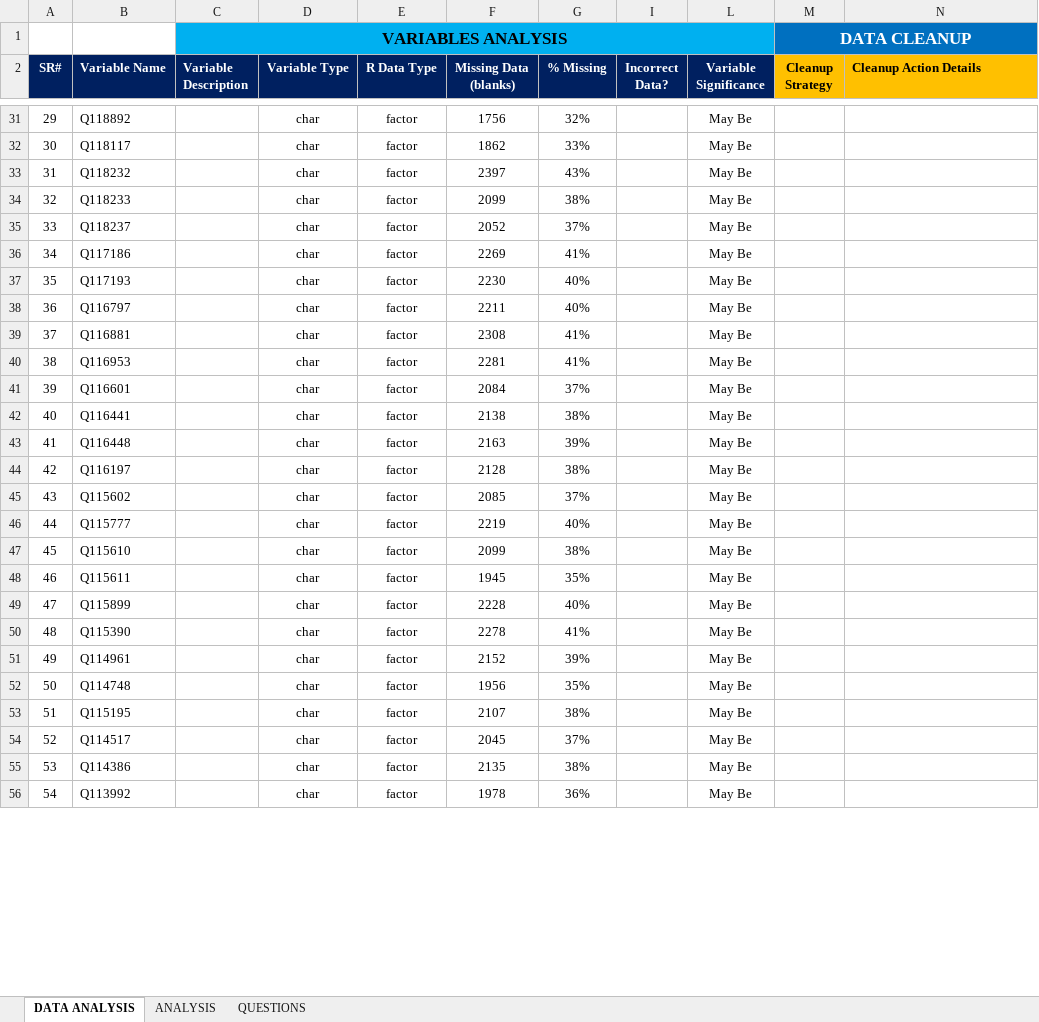
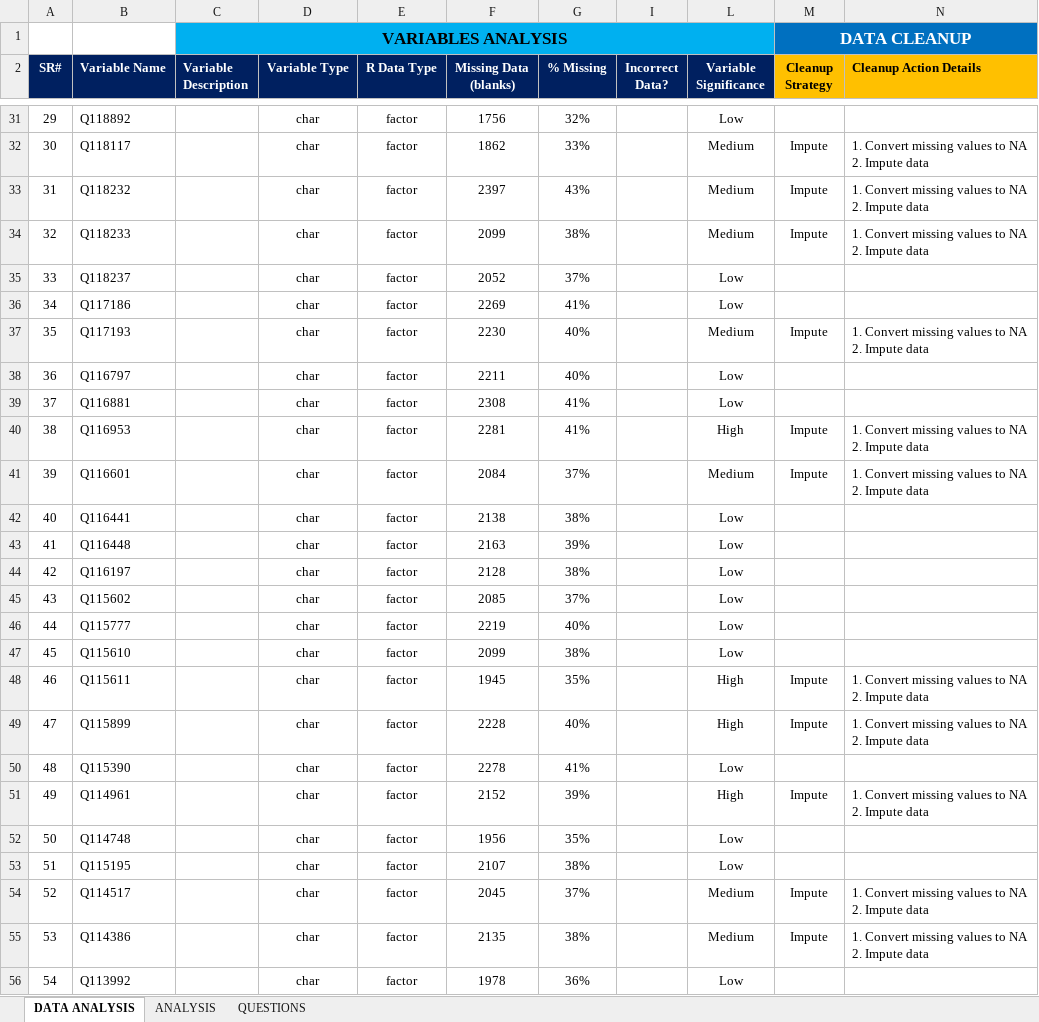
Before and after one commit to mirajvashi/2016_MIT_TheAnalyticsEdge_Kaggle_Competition, an Excel workbook: 11-Data-Exploration/Data_Analysis.xlsx, sheet DATA ANALYSIS, drawn as a sheet; only a part is shown, gaps mark what is left out; values as stored, in another font and other column widths than the file's, no borders; ↵ is a line break in a cell; the diff covers the shown part only; the diff names each change by its address in the sheet, - before the commit and + after, or states it on an @@ line.

```diff
--- a/11-Data-Exploration/Data_Analysis.xlsx (sheet DATA ANALYSIS)
+++ b/11-Data-Exploration/Data_Analysis.xlsx (sheet DATA ANALYSIS)
-L31 (Variable Significance): May Be
+L31 (Variable Significance): Low
-L32:L34 (Variable Significance): May Be
+L32:L34 (Variable Significance): Medium
-M32:M34 (Cleanup Strategy): (empty)
+M32:M34 (Cleanup Strategy): Impute
-N32:N34 (Cleanup Action Details): (empty)
+N32:N34 (Cleanup Action Details): 1. Convert missing values to NA ↵ 2. Impute data
-L35:L36 (Variable Significance): May Be
+L35:L36 (Variable Significance): Low
-L37 (Variable Significance): May Be
+L37 (Variable Significance): Medium
-M37 (Cleanup Strategy): (empty)
+M37 (Cleanup Strategy): Impute
-N37 (Cleanup Action Details): (empty)
+N37 (Cleanup Action Details): 1. Convert missing values to NA ↵ 2. Impute data
-L38:L39 (Variable Significance): May Be
+L38:L39 (Variable Significance): Low
-L40 (Variable Significance): May Be
+L40 (Variable Significance): High
-M40:M41 (Cleanup Strategy): (empty)
+M40:M41 (Cleanup Strategy): Impute
-N40:N41 (Cleanup Action Details): (empty)
+N40:N41 (Cleanup Action Details): 1. Convert missing values to NA ↵ 2. Impute data
-L41 (Variable Significance): May Be
+L41 (Variable Significance): Medium
-L42:L47 (Variable Significance): May Be
+L42:L47 (Variable Significance): Low
-L48:L49 (Variable Significance): May Be
+L48:L49 (Variable Significance): High
-M48:M49 (Cleanup Strategy): (empty)
+M48:M49 (Cleanup Strategy): Impute
-N48:N49 (Cleanup Action Details): (empty)
+N48:N49 (Cleanup Action Details): 1. Convert missing values to NA ↵ 2. Impute data
-L50 (Variable Significance): May Be
+L50 (Variable Significance): Low
-L51 (Variable Significance): May Be
+L51 (Variable Significance): High
-M51 (Cleanup Strategy): (empty)
+M51 (Cleanup Strategy): Impute
-N51 (Cleanup Action Details): (empty)
+N51 (Cleanup Action Details): 1. Convert missing values to NA ↵ 2. Impute data
-L52:L53 (Variable Significance): May Be
+L52:L53 (Variable Significance): Low
-L54:L55 (Variable Significance): May Be
+L54:L55 (Variable Significance): Medium
-M54:M55 (Cleanup Strategy): (empty)
+M54:M55 (Cleanup Strategy): Impute
-N54:N55 (Cleanup Action Details): (empty)
+N54:N55 (Cleanup Action Details): 1. Convert missing values to NA ↵ 2. Impute data
-L56 (Variable Significance): May Be
+L56 (Variable Significance): Low
```
Also changed, not shown: 109 edited cells elsewhere in this sheet, sheet QUESTIONS, hidden cells, 4 other files.
